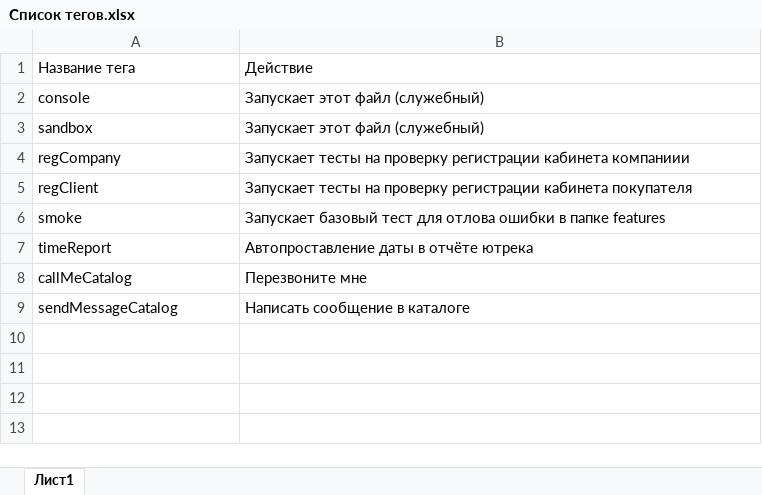
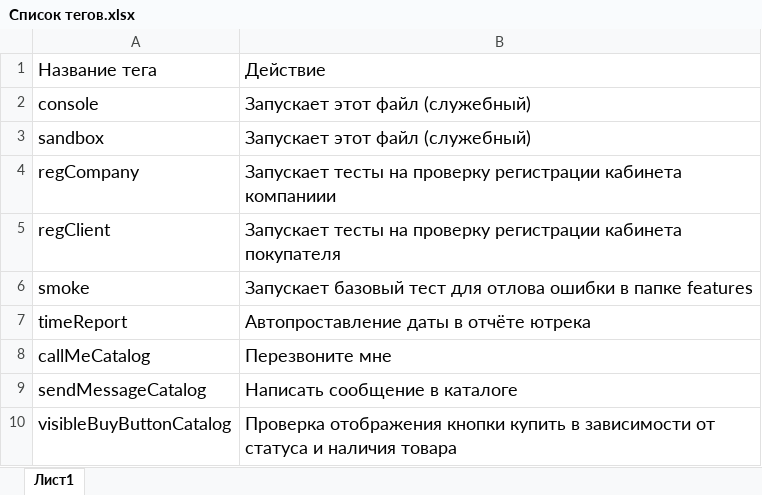
Before and after one commit to WolliRus/Autotest, an Excel workbook: docs/Список тегов.xlsx, sheet Лист1, drawn as a sheet; values as stored, in another font and other column widths than the file's, no borders; charts and pictures not drawn; the diff names each change by its address in the sheet, - before the commit and + after, or states it on an @@ line.

```diff
--- a/docs/Список тегов.xlsx (sheet Лист1)
+++ b/docs/Список тегов.xlsx (sheet Лист1)
@@ A1:B9 text size: larger @@
+row 10: visibleBuyButtonCatalog | Проверка отображения кнопки купить в зависимости от статуса и наличия товара
```
Also changed, not shown: charts or pictures, 16 other files.
